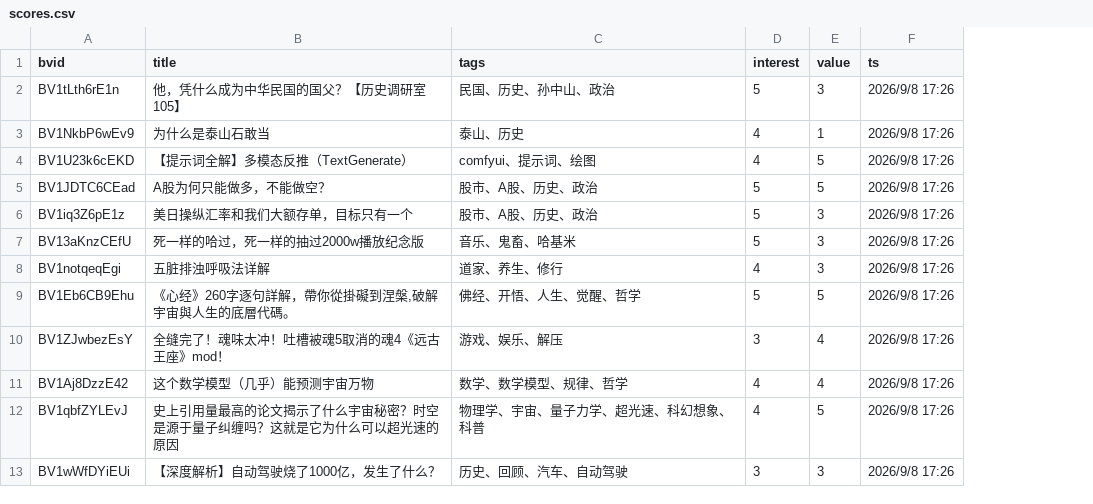
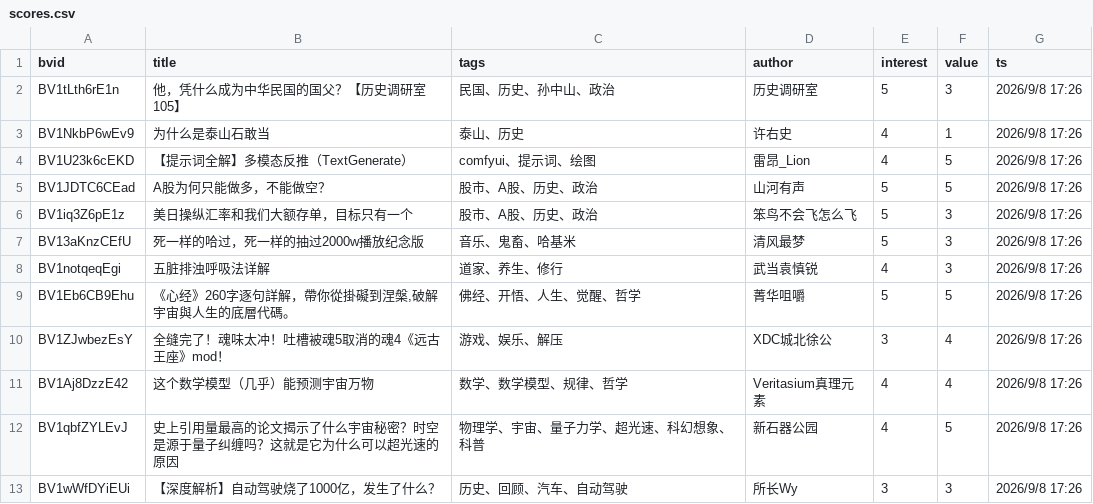
Before and after one commit to soft-monk/my-bili-recs, a CSV file: data/scores.csv, drawn as a sheet; only a part is shown; the diff names each change by its address in the sheet, - before the commit and + after, or states it on an @@ line.

```diff
--- a/data/scores.csv
+++ b/data/scores.csv
+column D (author), rows 2-13: 历史调研室 | 许右史 | 雷昂_Lion | 山河有声 | 笨鸟不会飞怎么飞 | 清风最梦 | 武当袁慎锐 | 菁华咀嚼 | XDC城北徐公 | Veritasium真理元素 | 新石器公园 | 所长Wy
```
Also changed, not shown: data/candidates.csv, 10 other files.
